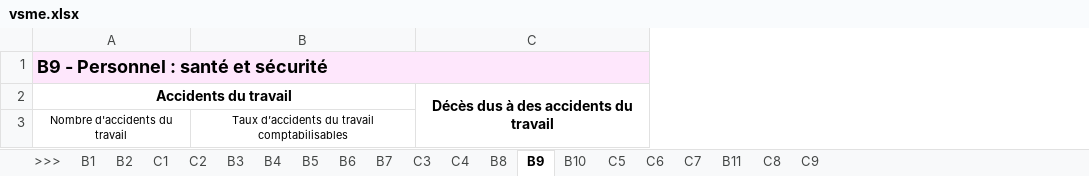
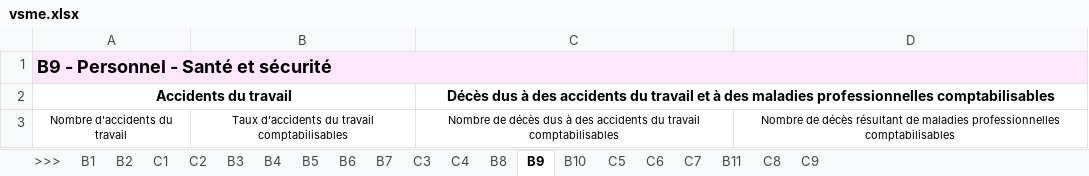
Before and after one commit to betagouv/portail-rse, an Excel workbook: impact/vsme/exports/vsme.xlsx, sheet B9, drawn as a sheet; values as stored, in another font and other column widths than the file's, no borders; removed rows and columns are numbered as before the commit, all else as after; the diff names each change by its address in the sheet, - before the commit and + after, or states it on an @@ line.

```diff
--- a/impact/vsme/exports/vsme.xlsx (sheet B9)
+++ b/impact/vsme/exports/vsme.xlsx (sheet B9)
-column C, row 2: Décès dus à des accidents du travail
+column C, rows 2-3: Décès dus à des accidents du travail et à des maladies professionnelles comptabilisables | Nombre de décès dus à des accidents du travail comptabilisables
+column D, row 3: Nombre de décès résultant de maladies professionnelles comptabilisables
-A1: B9 - Personnel : santé et sécurité
+A1: B9 - Personnel - Santé et sécurité
```
Also changed, not shown: sheet B1, sheet B10, sheet B5, sheet C7, sheet B6, sheet C5, 10 more sheets, charts or pictures, 4 other files.
